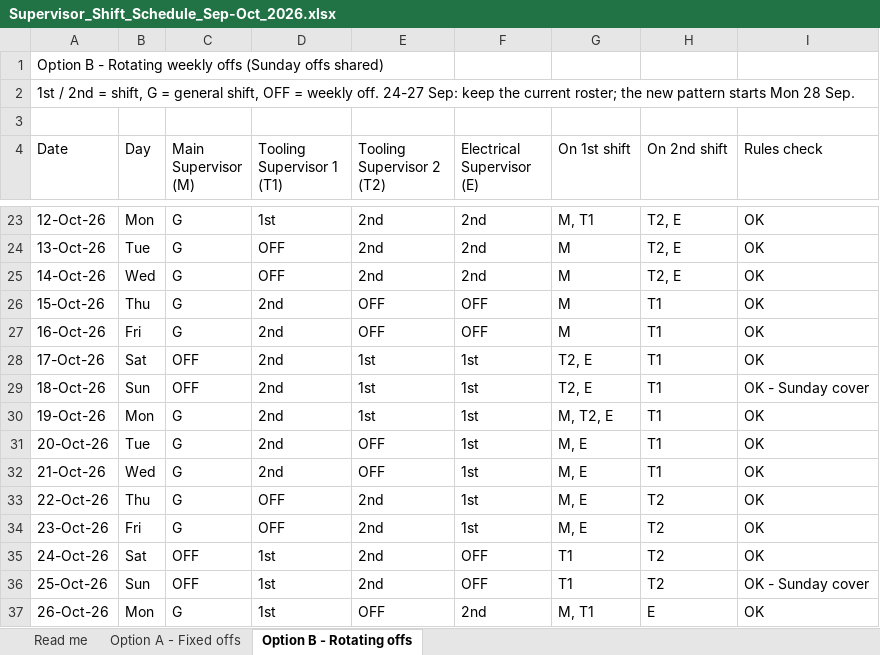
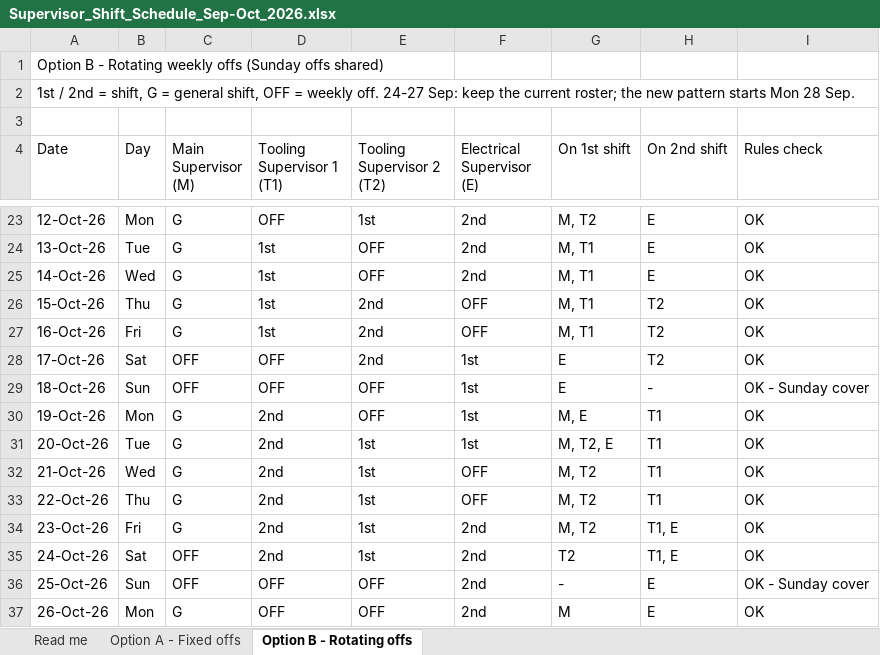
Before and after one commit to AllanPK1989/Allanpk, an Excel workbook: shift-schedule/Supervisor_Shift_Schedule_Sep-Oct_2026.xlsx, sheet Option B - Rotating offs, drawn as a sheet; only a part is shown, gaps mark what is left out; values as stored, in another font and other column widths than the file's, no cell formats; the diff covers the shown part only; the diff names each change by its address in the sheet, - before the commit and + after, or states it on an @@ line.

```diff
--- a/shift-schedule/Supervisor_Shift_Schedule_Sep-Oct_2026.xlsx (sheet Option B - Rotating offs)
+++ b/shift-schedule/Supervisor_Shift_Schedule_Sep-Oct_2026.xlsx (sheet Option B - Rotating offs)
-D23 (Tooling Supervisor 1 (T1)): 1st
+D23 (Tooling Supervisor 1 (T1)): OFF
-E23 (Tooling Supervisor 2 (T2)): 2nd
+E23 (Tooling Supervisor 2 (T2)): 1st
-G23 (On 1st shift): M, T1
+G23 (On 1st shift): M, T2
-H23:H25 (On 2nd shift): T2, E
+H23:H25 (On 2nd shift): E
-D24:D25 (Tooling Supervisor 1 (T1)): OFF
+D24:D25 (Tooling Supervisor 1 (T1)): 1st
-E24:E25 (Tooling Supervisor 2 (T2)): 2nd
+E24:E25 (Tooling Supervisor 2 (T2)): OFF
-G24:G27 (On 1st shift): M
+G24:G27 (On 1st shift): M, T1
-D26:D27 (Tooling Supervisor 1 (T1)): 2nd
+D26:D27 (Tooling Supervisor 1 (T1)): 1st
-E26:E27 (Tooling Supervisor 2 (T2)): OFF
+E26:E27 (Tooling Supervisor 2 (T2)): 2nd
-H26:H28 (On 2nd shift): T1
+H26:H28 (On 2nd shift): T2
-D28:D29 (Tooling Supervisor 1 (T1)): 2nd
+D28:D29 (Tooling Supervisor 1 (T1)): OFF
-E28 (Tooling Supervisor 2 (T2)): 1st
+E28 (Tooling Supervisor 2 (T2)): 2nd
-G28:G29 (On 1st shift): T2, E
+G28:G29 (On 1st shift): E
-E29:E30 (Tooling Supervisor 2 (T2)): 1st
+E29:E30 (Tooling Supervisor 2 (T2)): OFF
-H29 (On 2nd shift): T1
+H29 (On 2nd shift): -
-G30 (On 1st shift): M, T2, E
+G30 (On 1st shift): M, E
-E31:E32 (Tooling Supervisor 2 (T2)): OFF
+E31:E32 (Tooling Supervisor 2 (T2)): 1st
-G31 (On 1st shift): M, E
+G31 (On 1st shift): M, T2, E
-F32:F33 (Electrical Supervisor (E)): 1st
+F32:F33 (Electrical Supervisor (E)): OFF
-G32:G34 (On 1st shift): M, E
+G32:G34 (On 1st shift): M, T2
-D33:D34 (Tooling Supervisor 1 (T1)): OFF
+D33:D34 (Tooling Supervisor 1 (T1)): 2nd
-E33:E35 (Tooling Supervisor 2 (T2)): 2nd
+E33:E35 (Tooling Supervisor 2 (T2)): 1st
-H33 (On 2nd shift): T2
+H33 (On 2nd shift): T1
-F34 (Electrical Supervisor (E)): 1st
+F34 (Electrical Supervisor (E)): 2nd
-H34:H35 (On 2nd shift): T2
+H34:H35 (On 2nd shift): T1, E
-D35 (Tooling Supervisor 1 (T1)): 1st
+D35 (Tooling Supervisor 1 (T1)): 2nd
-F35:F36 (Electrical Supervisor (E)): OFF
+F35:F36 (Electrical Supervisor (E)): 2nd
-G35 (On 1st shift): T1
+G35 (On 1st shift): T2
-D36:D37 (Tooling Supervisor 1 (T1)): 1st
+D36:D37 (Tooling Supervisor 1 (T1)): OFF
-E36 (Tooling Supervisor 2 (T2)): 2nd
+E36 (Tooling Supervisor 2 (T2)): OFF
-G36 (On 1st shift): T1
+G36 (On 1st shift): -
-H36 (On 2nd shift): T2
+H36 (On 2nd shift): E
-G37 (On 1st shift): M, T1
+G37 (On 1st shift): M
```
Also changed, not shown: 99 edited cells elsewhere in this sheet, sheet Read me, cell formats, 2 other files.
